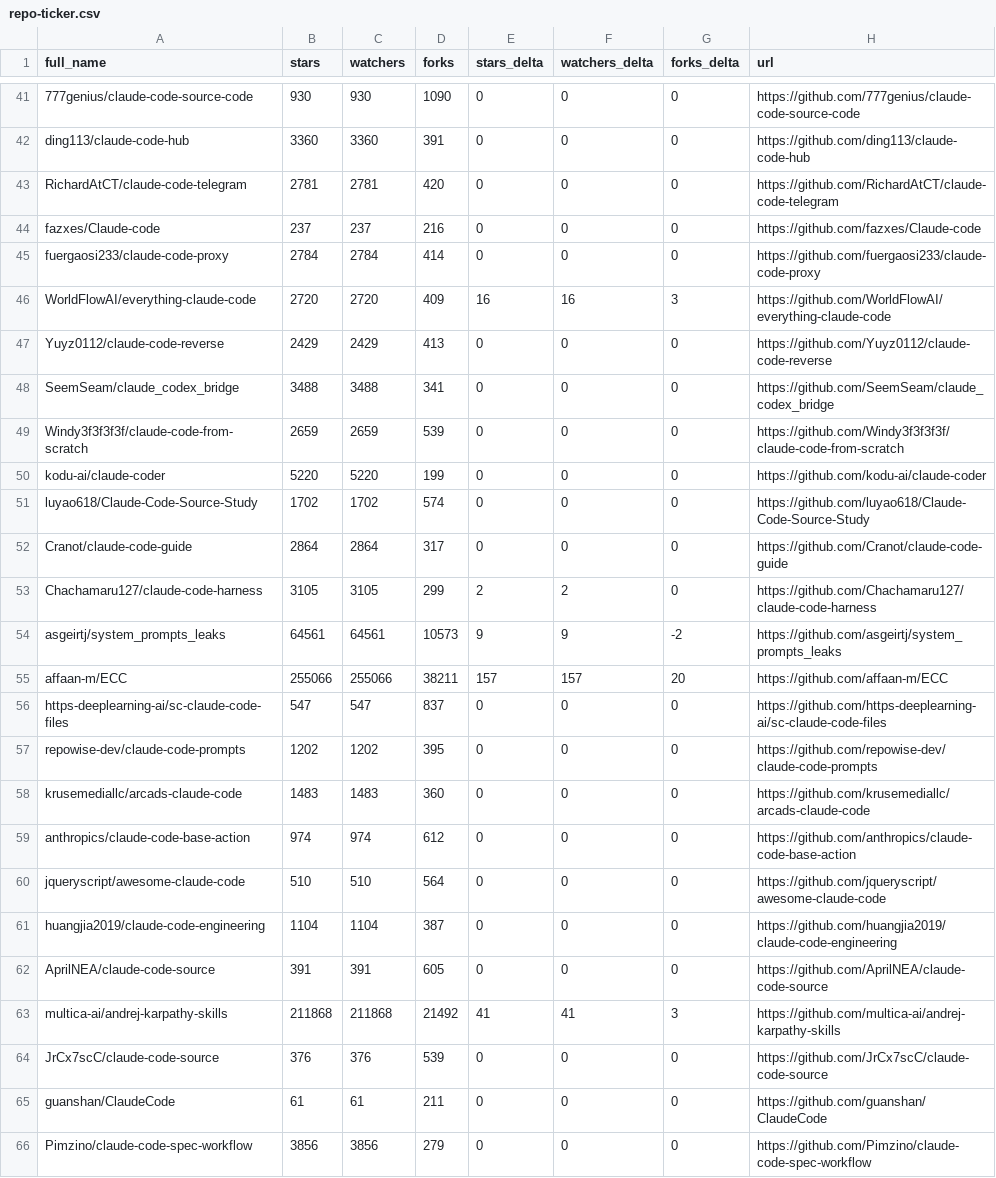
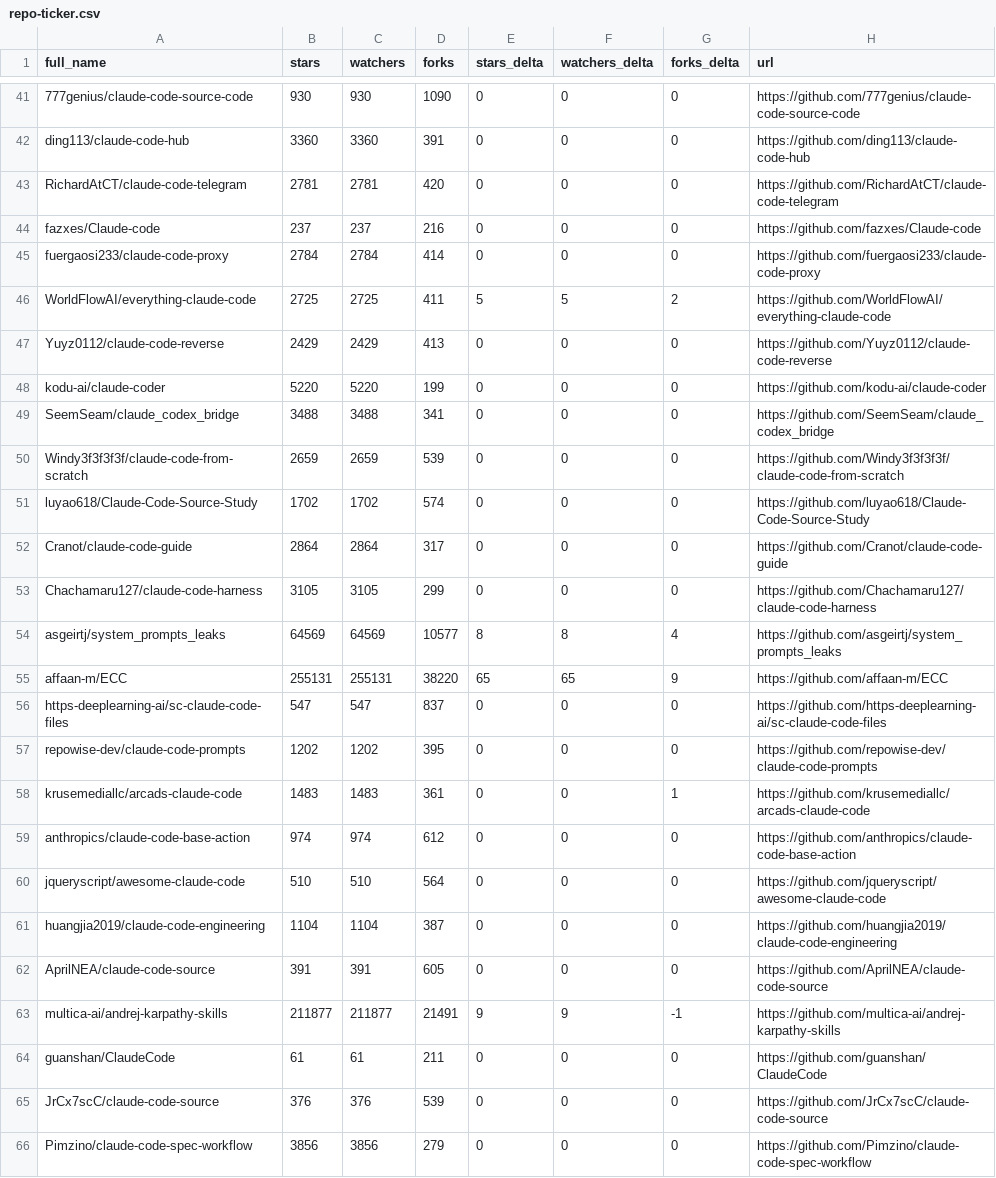
Before and after one commit to teodororo/awesome-claude-code, a CSV file: data/repo-ticker.csv, drawn as a sheet; only a part is shown, gaps mark what is left out; the diff covers the shown part only.

```diff
--- a/data/repo-ticker.csv
+++ b/data/repo-ticker.csv
@@ -45,15 +45,15 @@ fazxes/Claude-code,237,237,216,0,0,0,https://github.com/fazxes/Claude-code
 fuergaosi233/claude-code-proxy,2784,2784,414,0,0,0,https://github.com/fuergaosi233/claude-code-proxy
-WorldFlowAI/everything-claude-code,2720,2720,409,16,16,3,https://github.com/WorldFlowAI/everything-claude-code
+WorldFlowAI/everything-claude-code,2725,2725,411,5,5,2,https://github.com/WorldFlowAI/everything-claude-code
 Yuyz0112/claude-code-reverse,2429,2429,413,0,0,0,https://github.com/Yuyz0112/claude-code-reverse
+kodu-ai/claude-coder,5220,5220,199,0,0,0,https://github.com/kodu-ai/claude-coder
 SeemSeam/claude_codex_bridge,3488,3488,341,0,0,0,https://github.com/SeemSeam/claude_codex_bridge
 Windy3f3f3f3f/claude-code-from-scratch,2659,2659,539,0,0,0,https://github.com/Windy3f3f3f3f/claude-code-from-scratch
-kodu-ai/claude-coder,5220,5220,199,0,0,0,https://github.com/kodu-ai/claude-coder
 luyao618/Claude-Code-Source-Study,1702,1702,574,0,0,0,https://github.com/luyao618/Claude-Code-Source-Study
 Cranot/claude-code-guide,2864,2864,317,0,0,0,https://github.com/Cranot/claude-code-guide
-Chachamaru127/claude-code-harness,3105,3105,299,2,2,0,https://github.com/Chachamaru127/claude-code-harness
-asgeirtj/system_prompts_leaks,64561,64561,10573,9,9,-2,https://github.com/asgeirtj/system_prompts_leaks
-affaan-m/ECC,255066,255066,38211,157,157,20,https://github.com/affaan-m/ECC
+Chachamaru127/claude-code-harness,3105,3105,299,0,0,0,https://github.com/Chachamaru127/claude-code-harness
+asgeirtj/system_prompts_leaks,64569,64569,10577,8,8,4,https://github.com/asgeirtj/system_prompts_leaks
+affaan-m/ECC,255131,255131,38220,65,65,9,https://github.com/affaan-m/ECC
 https-deeplearning-ai/sc-claude-code-files,547,547,837,0,0,0,https://github.com/https-deeplearning-ai/sc-claude-code-files
 repowise-dev/claude-code-prompts,1202,1202,395,0,0,0,https://github.com/repowise-dev/claude-code-prompts
-krusemediallc/arcads-claude-code,1483,1483,360,0,0,0,https://github.com/krusemediallc/arcads-claude-code
+krusemediallc/arcads-claude-code,1483,1483,361,0,0,1,https://github.com/krusemediallc/arcads-claude-code
 anthropics/claude-code-base-action,974,974,612,0,0,0,https://github.com/anthropics/claude-code-base-action
@@ -62,5 +62,5 @@ huangjia2019/claude-code-engineering,1104,1104,387,0,0,0,https://github.com/huan
 AprilNEA/claude-code-source,391,391,605,0,0,0,https://github.com/AprilNEA/claude-code-source
-multica-ai/andrej-karpathy-skills,211868,211868,21492,41,41,3,https://github.com/multica-ai/andrej-karpathy-skills
+multica-ai/andrej-karpathy-skills,211877,211877,21491,9,9,-1,https://github.com/multica-ai/andrej-karpathy-skills
+guanshan/ClaudeCode,61,61,211,0,0,0,https://github.com/guanshan/ClaudeCode
 JrCx7scC/claude-code-source,376,376,539,0,0,0,https://github.com/JrCx7scC/claude-code-source
-guanshan/ClaudeCode,61,61,211,0,0,0,https://github.com/guanshan/ClaudeCode
 Pimzino/claude-code-spec-workflow,3856,3856,279,0,0,0,https://github.com/Pimzino/claude-code-spec-workflow
```
Also changed, not shown: 2 added rows, 2 removed rows, 2 moved rows and 95 edited cells elsewhere in this file, 4 other files.
